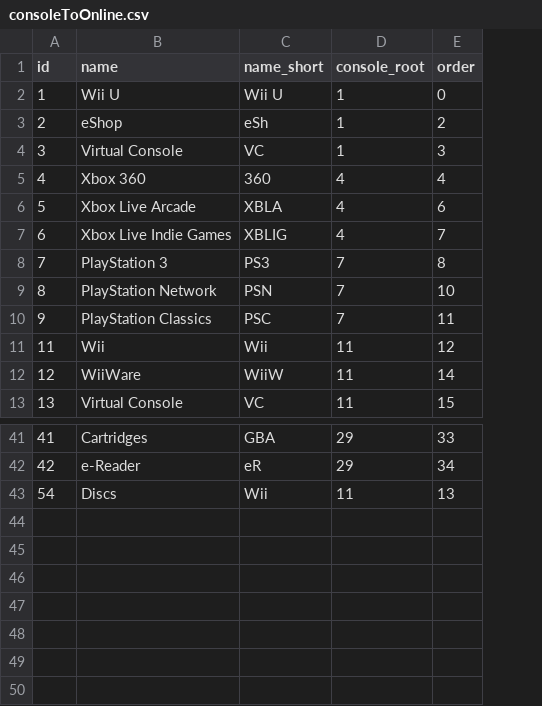
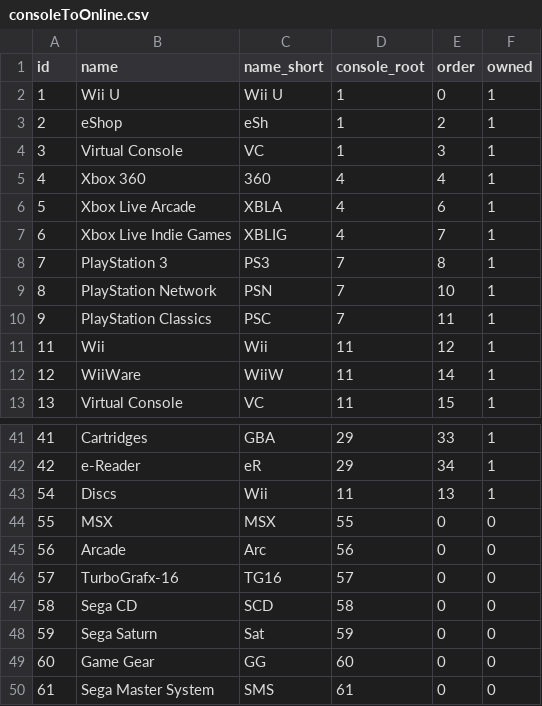
Before and after one commit to MattTreichelYeah/videogametracker, a CSV file: sql/consoleToOnline.csv, drawn as a sheet; only a part is shown, gaps mark what is left out; the diff names each change by its address in the sheet, - before the commit and + after, or states it on an @@ line.

```diff
--- a/sql/consoleToOnline.csv
+++ b/sql/consoleToOnline.csv
+column F (owned), rows 2-13: all 1; rows 41-43: all 1
+row 44: 55 | MSX | MSX | 55 | 0 | 0
+row 45: 56 | Arcade | Arc | 56 | 0 | 0
+row 46: 57 | TurboGrafx-16 | TG16 | 57 | 0 | 0
+row 47: 58 | Sega CD | SCD | 58 | 0 | 0
+row 48: 59 | Sega Saturn | Sat | 59 | 0 | 0
+row 49: 60 | Game Gear | GG | 60 | 0 | 0
+row 50: 61 | Sega Master System | SMS | 61 | 0 | 0
```
Also changed, not shown: sql/gameToOnline.csv, 23 other files.
